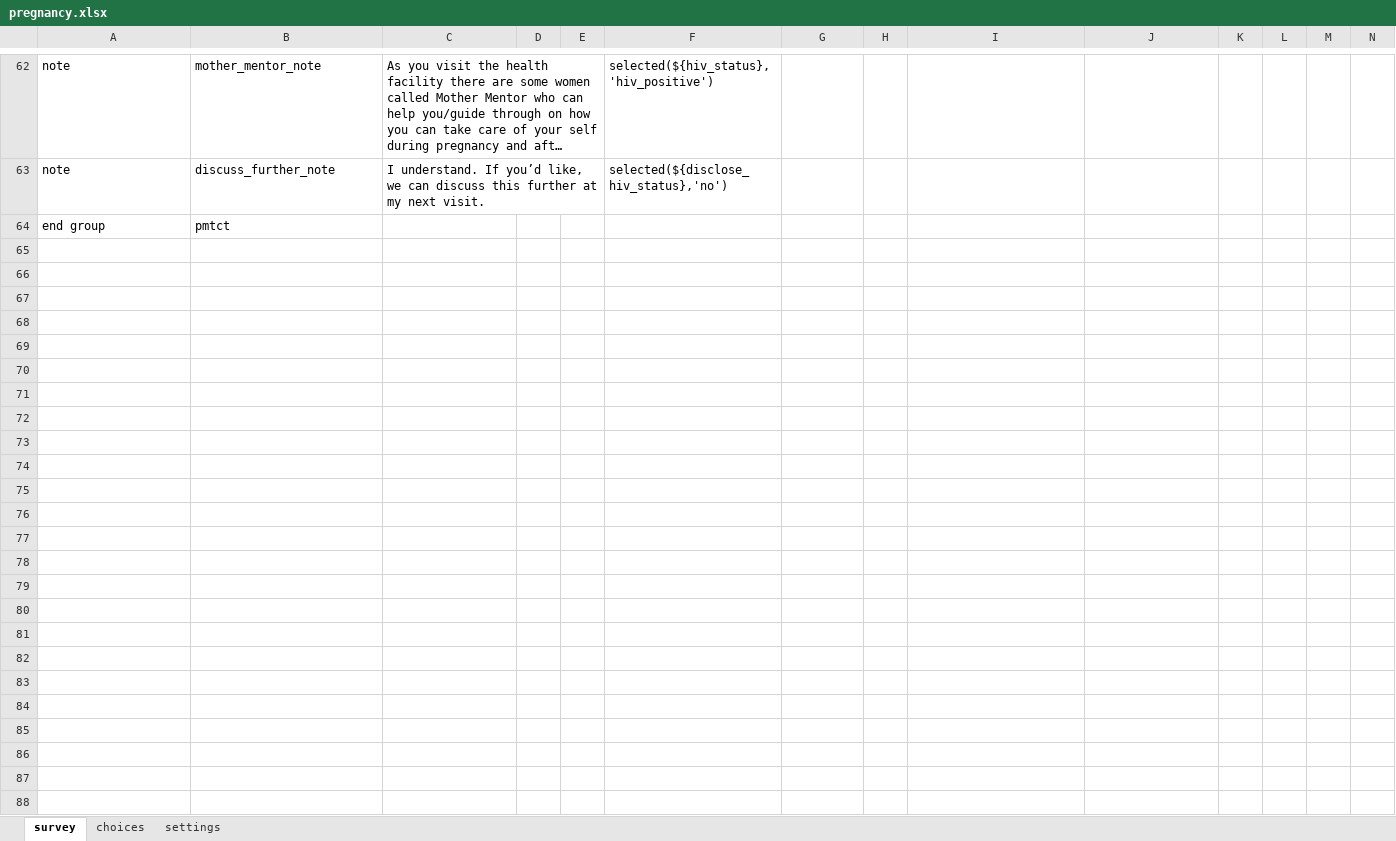
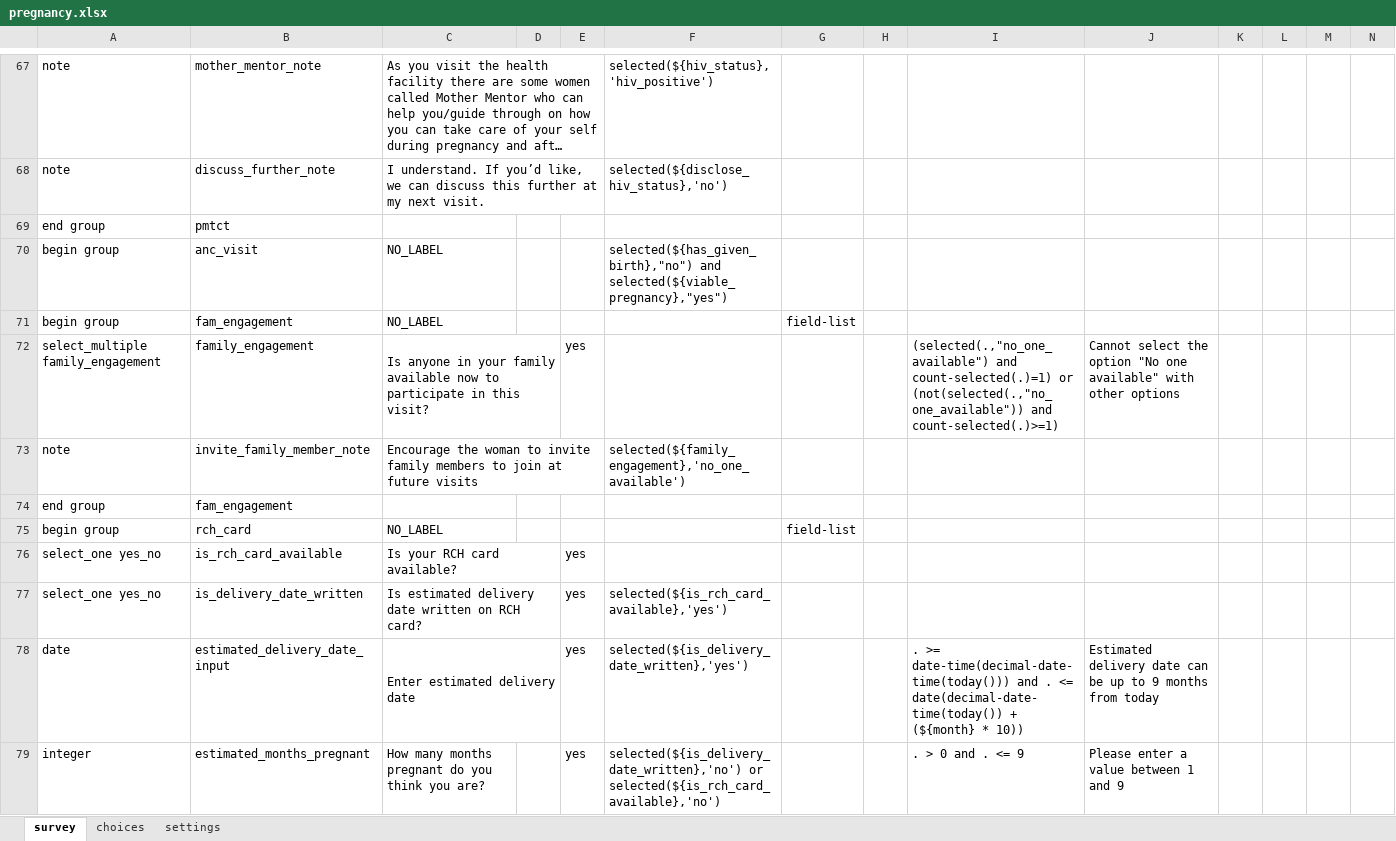
Before and after one commit to sookwalinga/cht-core, an Excel workbook: forms/app/pregnancy.xlsx, sheet survey, drawn as a sheet; only a part is shown, gaps mark what is left out; long unchanged cells end in …; values as stored, in another font and other column widths than the file's, no borders; charts and pictures not drawn; rows hold the shown columns only; the diff covers the shown part only; the diff names each change by its address in the sheet, - before the commit and + after, or states it on an @@ line.

Commit message:
Added the ANC screening group (#49)

```diff
--- a/forms/app/pregnancy.xlsx (sheet survey)
+++ b/forms/app/pregnancy.xlsx (sheet survey)
+row 70: begin group | anc_visit | NO_LABEL |  |  | selected(${has_given_birth},"no") and selected(${viable_pregnancy},"yes")
+row 71: begin group | fam_engagement | NO_LABEL |  |  |  | field-list
+row 72: select_multiple family_engagement | family_engagement | Is anyone in your family available now to participate in this visit? |  | yes |  |  |  | (selected(.,"no_one_available") and count-selected(.)=1) or (not(selected(.,"no_one_available")) and count-selected(.)>=1) | Cannot select the option "No one available" with other options
+row 73: note | invite_family_member_note | Encourage the woman to invite family members to join at future visits |  |  | selected(${family_engagement},'no_one_available')
+row 74: end group | fam_engagement
+row 75: begin group | rch_card | NO_LABEL |  |  |  | field-list
+row 76: select_one yes_no | is_rch_card_available | Is your RCH card available? |  | yes
+row 77: select_one yes_no | is_delivery_date_written | Is estimated delivery date written on RCH card? |  | yes | selected(${is_rch_card_available},'yes')
+row 78: date | estimated_delivery_date_input | Enter estimated delivery date |  | yes | selected(${is_delivery_date_written},'yes') |  |  | . >= date-time(decimal-date-time(today())) and . <= date(decimal-date-time(today()) + (${month} * 10)) | Estimated delivery date can be up to 9 months from today
+row 79: integer | estimated_months_pregnant | How many months pregnant do you think you are? |  | yes | selected(${is_delivery_date_written},'no') or selected(${is_rch_card_available},'no') |  |  | . > 0 and . <= 9 | Please enter a value between 1 and 9
```
Also changed, not shown: 14 added rows and 2 edited cells elsewhere in this sheet, 1 other file.
